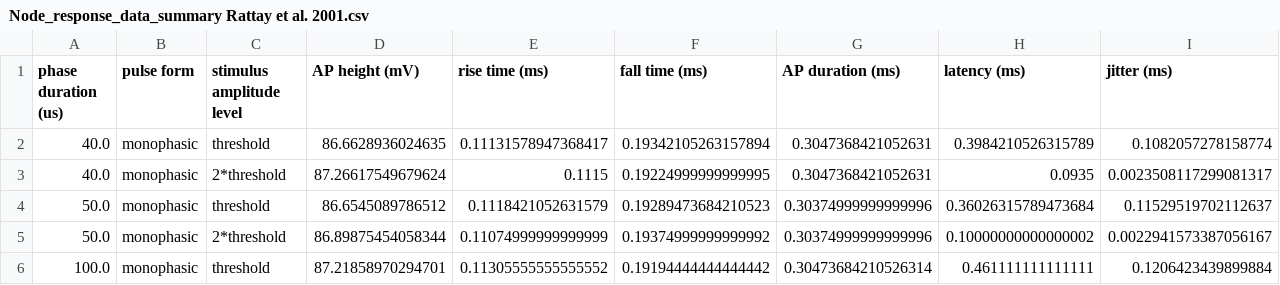
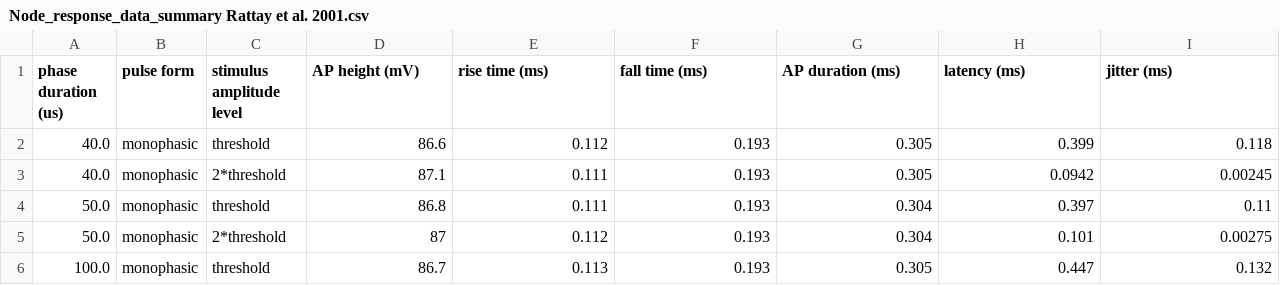
Before and after one commit to Ribach/ANF_models_Brian2, a CSV file: test_battery_results/Rattay et al. 2001/Node_response_data_summary Rattay et al. 2001.csv, drawn as a sheet; only a part is shown; the diff covers the shown part only.

Commit message:
simplifeing single node response calculation and changes in the corresponding plot

```diff
--- a/test_battery_results/Rattay et al. 2001/Node_response_data_summary Rattay et al. 2001.csv
+++ b/test_battery_results/Rattay et al. 2001/Node_response_data_summary Rattay et al. 2001.csv
@@ -1,6 +1,6 @@
 phase duration (us),pulse form,stimulus amplitude level,AP height (mV),rise time (ms),fall time (ms),AP duration (ms),latency (ms),jitter (ms)
-40.0,monophasic,threshold,86.6628936024635,0.11131578947368417,0.19342105263157894,0.3047368421052631,0.3984210526315789,0.1082057278158774
-40.0,monophasic,2*threshold,87.26617549679624,0.1115,0.19224999999999995,0.3047368421052631,0.0935,0.0023508117299081317
-50.0,monophasic,threshold,86.6545089786512,0.1118421052631579,0.19289473684210523,0.30374999999999996,0.36026315789473684,0.11529519702112637
-50.0,monophasic,2*threshold,86.89875454058344,0.11074999999999999,0.19374999999999992,0.30374999999999996,0.10000000000000002,0.0022941573387056167
-100.0,monophasic,threshold,87.21858970294701,0.11305555555555552,0.19194444444444442,0.30473684210526314,0.461111111111111,0.1206423439899884
+40.0,monophasic,threshold,86.6,0.112,0.193,0.305,0.399,0.118
+40.0,monophasic,2*threshold,87.1,0.111,0.193,0.305,0.0942,0.00245
+50.0,monophasic,threshold,86.8,0.111,0.193,0.304,0.397,0.11
+50.0,monophasic,2*threshold,87,0.112,0.193,0.304,0.101,0.00275
+100.0,monophasic,threshold,86.7,0.113,0.193,0.305,0.447,0.132
```
Also changed, not shown: 18 edited cells elsewhere in this file, 11 other files.
